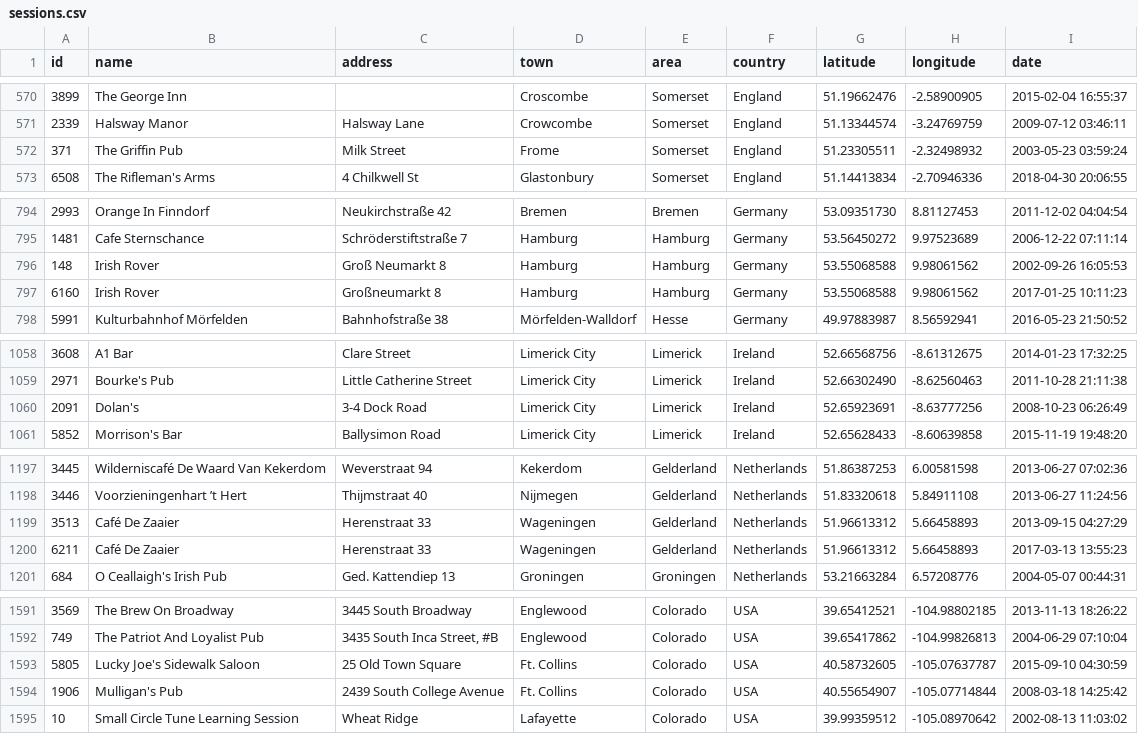
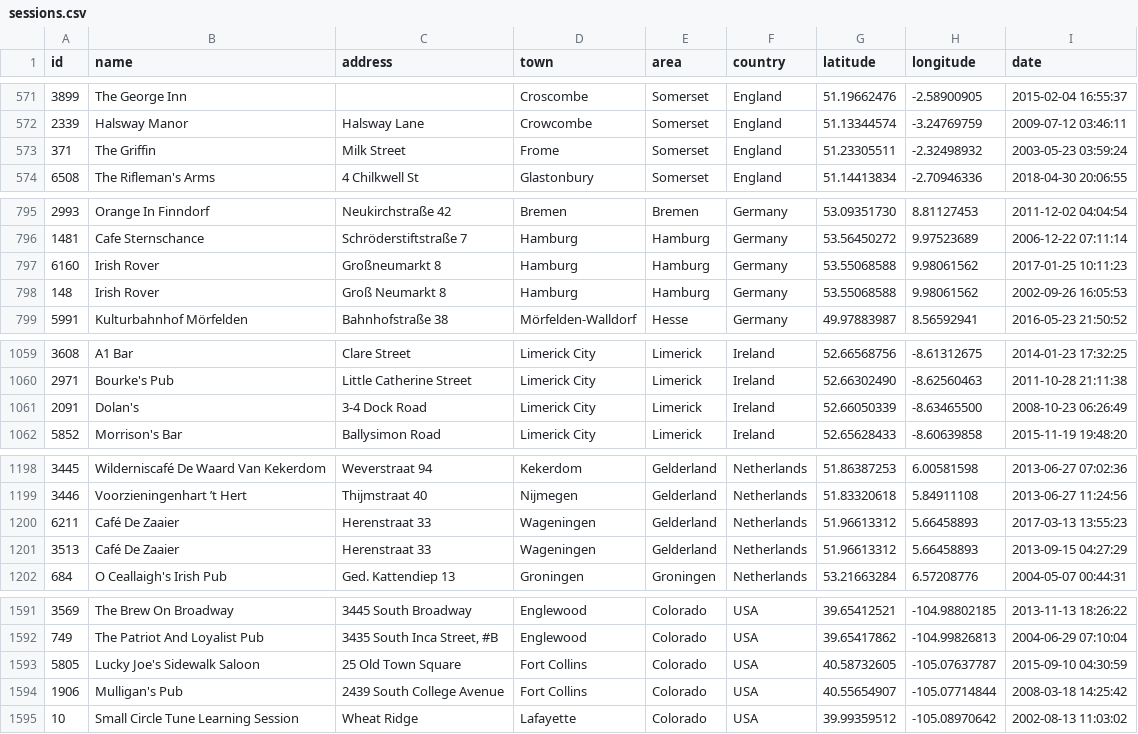
Before and after one commit to adactio/TheSession-data, a CSV file: csv/sessions.csv, drawn as a sheet; only a part is shown, gaps mark what is left out; the diff covers the shown part only.

```diff
--- a/csv/sessions.csv
+++ b/csv/sessions.csv
@@ -571,3 +572,3 @@
 2339,"Halsway Manor","Halsway Lane","Crowcombe","Somerset","England",51.13344574,-3.24769759,"2009-07-12 03:46:11"
-371,"The Griffin Pub","Milk Street","Frome","Somerset","England",51.23305511,-2.32498932,"2003-05-23 03:59:24"
+371,"The Griffin","Milk Street","Frome","Somerset","England",51.23305511,-2.32498932,"2003-05-23 03:59:24"
 6508,"The Rifleman's Arms","4 Chilkwell St","Glastonbury","Somerset","England",51.14413834,-2.70946336,"2018-04-30 20:06:55"
@@ -795,4 +796,4 @@
 1481,"Cafe Sternschance","Schröderstiftstraße 7","Hamburg","Hamburg","Germany",53.56450272,9.97523689,"2006-12-22 07:11:14"
-148,"Irish Rover","Groß Neumarkt 8","Hamburg","Hamburg","Germany",53.55068588,9.98061562,"2002-09-26 16:05:53"
 6160,"Irish Rover","Großneumarkt 8","Hamburg","Hamburg","Germany",53.55068588,9.98061562,"2017-01-25 10:11:23"
+148,"Irish Rover","Groß Neumarkt 8","Hamburg","Hamburg","Germany",53.55068588,9.98061562,"2002-09-26 16:05:53"
 5991,"Kulturbahnhof Mörfelden","Bahnhofstraße 38","Mörfelden-Walldorf","Hesse","Germany",49.97883987,8.56592941,"2016-05-23 21:50:52"
@@ -1059,3 +1060,3 @@
 2971,"Bourke's Pub","Little Catherine Street","Limerick City","Limerick","Ireland",52.66302490,-8.62560463,"2011-10-28 21:11:38"
-2091,"Dolan's","3-4 Dock Road","Limerick City","Limerick","Ireland",52.65923691,-8.63777256,"2008-10-23 06:26:49"
+2091,"Dolan's","3-4 Dock Road","Limerick City","Limerick","Ireland",52.66050339,-8.63465500,"2008-10-23 06:26:49"
 5852,"Morrison's Bar","Ballysimon Road","Limerick City","Limerick","Ireland",52.65628433,-8.60639858,"2015-11-19 19:48:20"
@@ -1198,4 +1199,4 @@
 3446,"Voorzieningenhart ’t Hert","Thijmstraat 40","Nijmegen","Gelderland","Netherlands",51.83320618,5.84911108,"2013-06-27 11:24:56"
-3513,"Café De Zaaier","Herenstraat 33","Wageningen","Gelderland","Netherlands",51.96613312,5.66458893,"2013-09-15 04:27:29"
 6211,"Café De Zaaier","Herenstraat 33","Wageningen","Gelderland","Netherlands",51.96613312,5.66458893,"2017-03-13 13:55:23"
+3513,"Café De Zaaier","Herenstraat 33","Wageningen","Gelderland","Netherlands",51.96613312,5.66458893,"2013-09-15 04:27:29"
 684,"O Ceallaigh's Irish Pub","Ged. Kattendiep 13","Groningen","Groningen","Netherlands",53.21663284,6.57208776,"2004-05-07 00:44:31"
@@ -1592,4 +1592,4 @@
 749,"The Patriot And Loyalist Pub","3435 South Inca Street, #B","Englewood","Colorado","USA",39.65417862,-104.99826813,"2004-06-29 07:10:04"
-5805,"Lucky Joe's Sidewalk Saloon","25 Old Town Square","Ft. Collins","Colorado","USA",40.58732605,-105.07637787,"2015-09-10 04:30:59"
-1906,"Mulligan's Pub","2439 South College Avenue","Ft. Collins","Colorado","USA",40.55654907,-105.07714844,"2008-03-18 14:25:42"
+5805,"Lucky Joe's Sidewalk Saloon","25 Old Town Square","Fort Collins","Colorado","USA",40.58732605,-105.07637787,"2015-09-10 04:30:59"
+1906,"Mulligan's Pub","2439 South College Avenue","Fort Collins","Colorado","USA",40.55654907,-105.07714844,"2008-03-18 14:25:42"
 10,"Small Circle Tune Learning Session","Wheat Ridge","Lafayette","Colorado","USA",39.99359512,-105.08970642,"2002-08-13 11:03:02"
```
Also changed, not shown: 3 added rows, 3 removed rows, 1 moved row and 15 edited cells elsewhere in this file, csv/events.csv, 7 other files.
